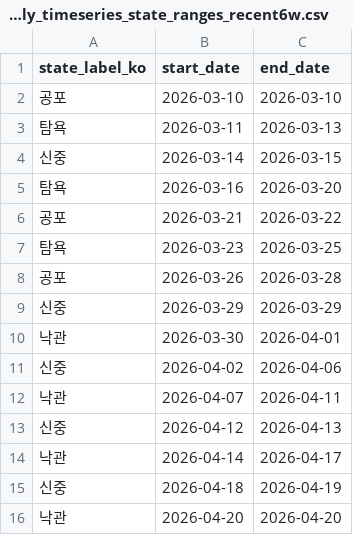
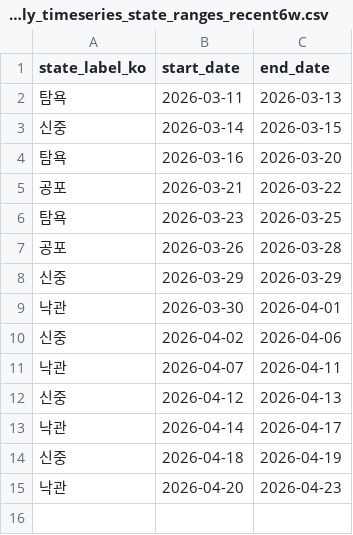
Before and after one commit to Rlearnchan/buykings, a CSV file: projects/wepoll-panic/prepared/dw_weekly_timeseries_state_ranges_recent6w.csv, drawn as a sheet.

```diff
--- a/projects/wepoll-panic/prepared/dw_weekly_timeseries_state_ranges_recent6w.csv
+++ b/projects/wepoll-panic/prepared/dw_weekly_timeseries_state_ranges_recent6w.csv
@@ -1,3 +1,2 @@
 state_label_ko,start_date,end_date
-공포,2026-03-10,2026-03-10
 탐욕,2026-03-11,2026-03-13
@@ -15,2 +14,2 @@ state_label_ko,start_date,end_date
 신중,2026-04-18,2026-04-19
-낙관,2026-04-20,2026-04-20
+낙관,2026-04-20,2026-04-23
```
Also changed, not shown: projects/wepoll-panic/prepared/dw_weekly_timeseries_state_ranges_recent6w_2026-04-20.csv, projects/wepoll-panic/state/appended_bubble.csv, 14 other files.
